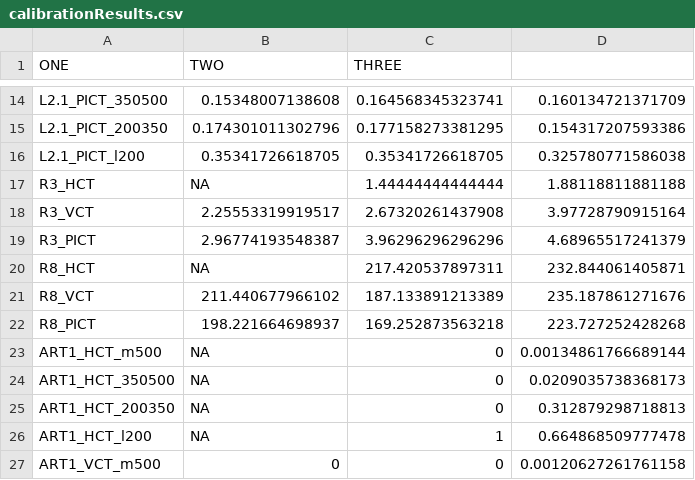
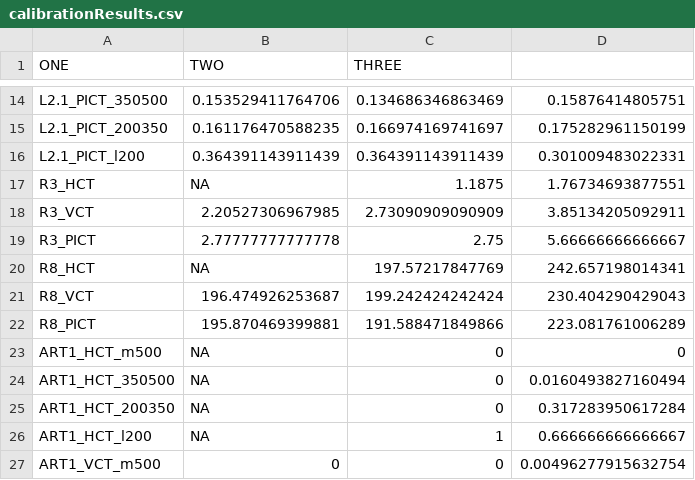
Before and after one commit to jackolney/CareCascade, a CSV file: calibrationResults.csv, drawn as a sheet; only a part is shown, gaps mark what is left out; the diff covers the shown part only.

Commit message:
update to calibrationResults.csv

```diff
--- a/calibrationResults.csv
+++ b/calibrationResults.csv
@@ -14,14 +14,14 @@
-"L2.1_PICT_350500",0.15348007138608,0.164568345323741,0.160134721371709
-"L2.1_PICT_200350",0.174301011302796,0.177158273381295,0.154317207593386
-"L2.1_PICT_l200",0.35341726618705,0.35341726618705,0.325780771586038
-"R3_HCT",NA,1.44444444444444,1.88118811881188
-"R3_VCT",2.25553319919517,2.67320261437908,3.97728790915164
-"R3_PICT",2.96774193548387,3.96296296296296,4.68965517241379
-"R8_HCT",NA,217.420537897311,232.844061405871
-"R8_VCT",211.440677966102,187.133891213389,235.187861271676
-"R8_PICT",198.221664698937,169.252873563218,223.727252428268
-"ART1_HCT_m500",NA,0,0.00134861766689144
-"ART1_HCT_350500",NA,0,0.0209035738368173
-"ART1_HCT_200350",NA,0,0.312879298718813
-"ART1_HCT_l200",NA,1,0.664868509777478
-"ART1_VCT_m500",0,0,0.00120627261761158
+"L2.1_PICT_350500",0.153529411764706,0.134686346863469,0.15876414805751
+"L2.1_PICT_200350",0.161176470588235,0.166974169741697,0.175282961150199
+"L2.1_PICT_l200",0.364391143911439,0.364391143911439,0.301009483022331
+"R3_HCT",NA,1.1875,1.76734693877551
+"R3_VCT",2.20527306967985,2.73090909090909,3.85134205092911
+"R3_PICT",2.77777777777778,2.75,5.66666666666667
+"R8_HCT",NA,197.57217847769,242.657198014341
+"R8_VCT",196.474926253687,199.242424242424,230.404290429043
+"R8_PICT",195.870469399881,191.588471849866,223.081761006289
+"ART1_HCT_m500",NA,0,0
+"ART1_HCT_350500",NA,0,0.0160493827160494
+"ART1_HCT_200350",NA,0,0.317283950617284
+"ART1_HCT_l200",NA,1,0.666666666666667
+"ART1_VCT_m500",0,0,0.00496277915632754
```
Also changed, not shown: 125 edited cells elsewhere in this file, 3 other files.
